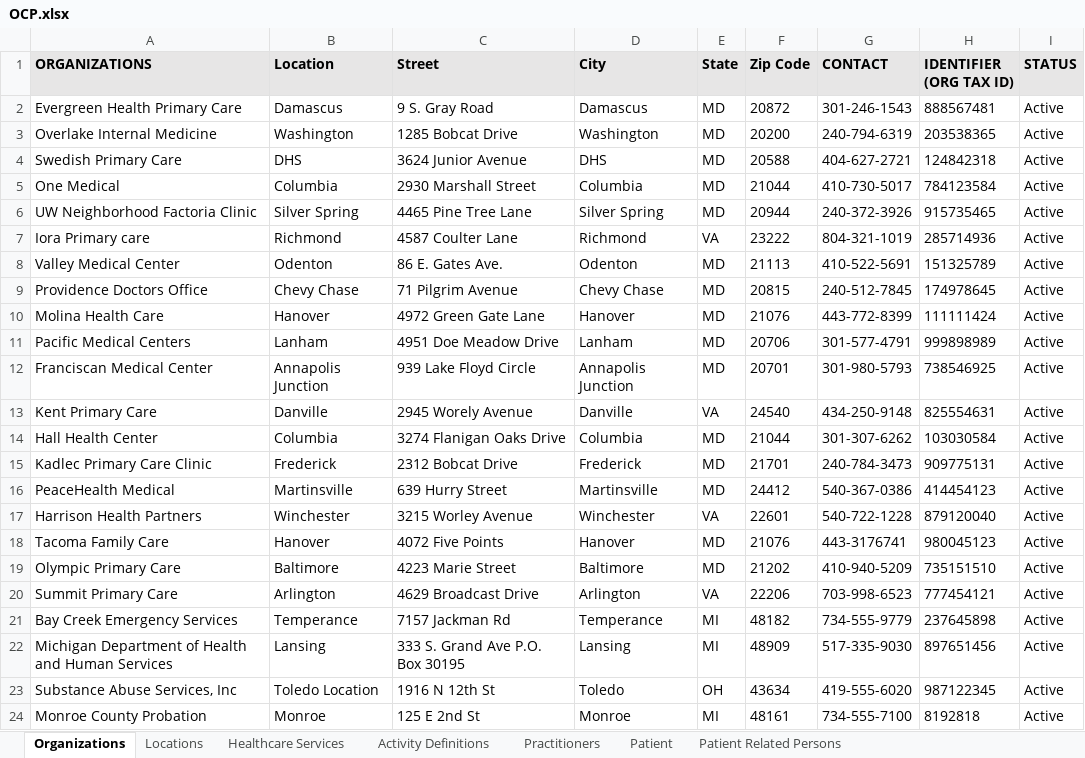
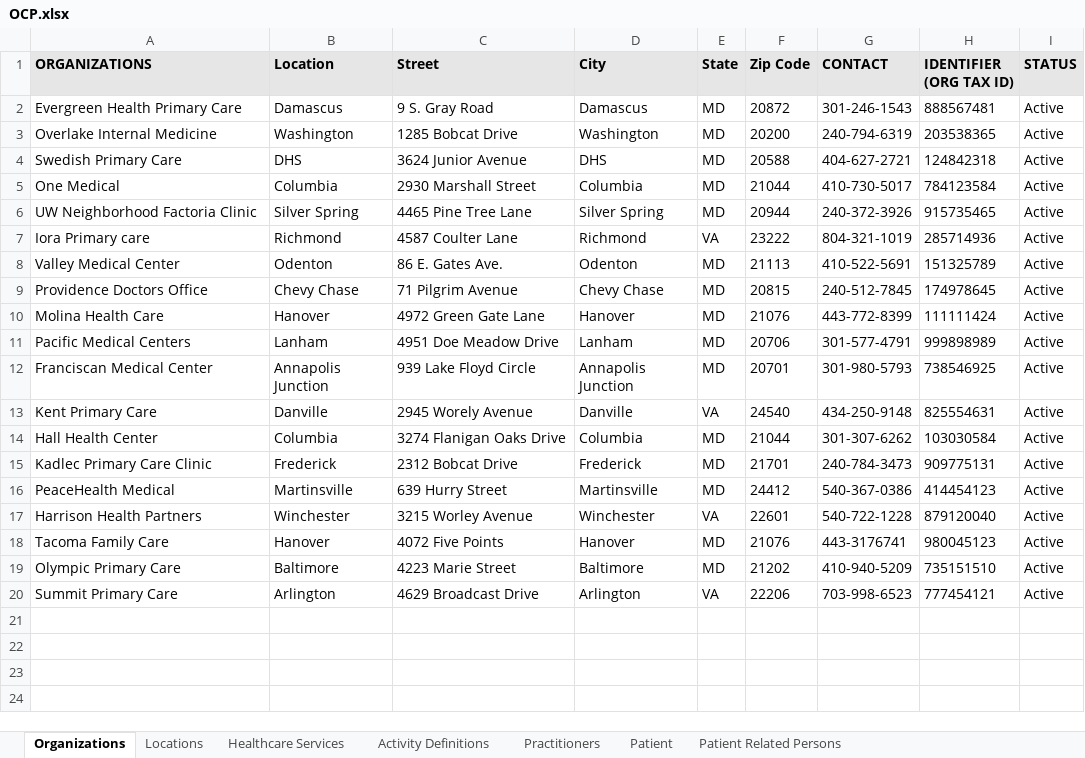
Before and after one commit to cindylifeier/ocp-test-data, an Excel workbook: src/main/resources/OCP.xlsx, sheet Organizations, drawn as a sheet; values as stored, in another font and other column widths than the file's, no borders; table styles not drawn; the diff names each change by its address in the sheet, - before the commit and + after, or states it on an @@ line.

```diff
--- a/src/main/resources/OCP.xlsx (sheet Organizations)
+++ b/src/main/resources/OCP.xlsx (sheet Organizations)
-row 21: Bay Creek Emergency Services | Temperance | 7157 Jackman Rd | Temperance | MI | 48182 | 734-555-9779 | 237645898 | Active
-row 22: Michigan Department of Health and Human Services | Lansing | 333 S. Grand Ave P.O. Box 30195 | Lansing | MI | 48909 | 517-335-9030 | 897651456 | Active
-row 23: Substance Abuse Services, Inc | Toledo Location | 1916 N 12th St | Toledo | OH | 43634 | 419-555-6020 | 987122345 | Active
-row 24: Monroe County Probation | Monroe | 125 E 2nd St | Monroe | MI | 48161 | 734-555-7100 | 8192818 | Active
```
Also changed, not shown: sheet Practitioners, sheet Locations, sheet Healthcare Services.
